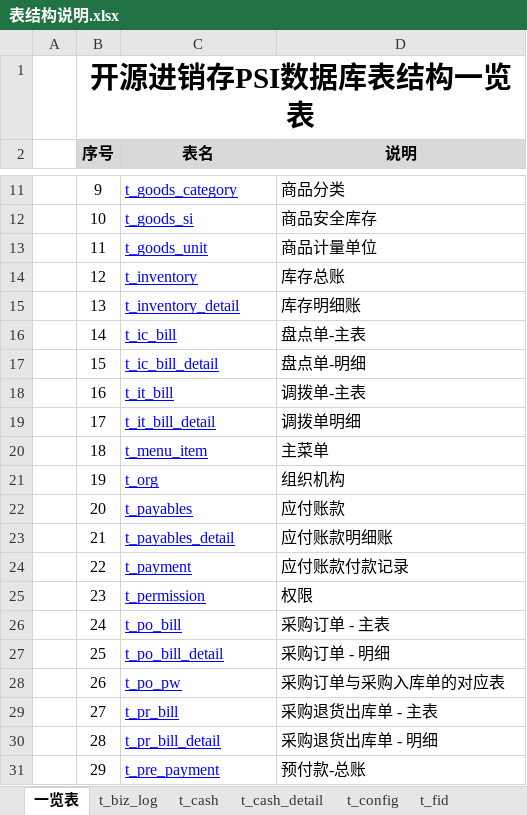
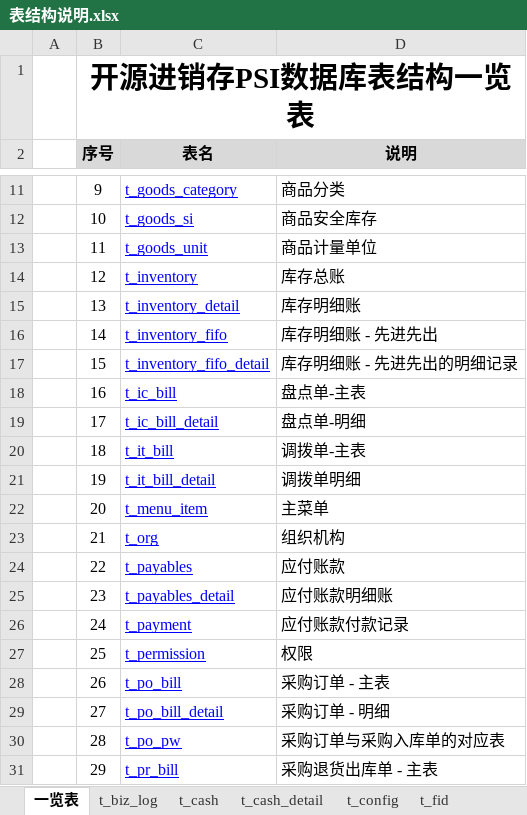
Before and after one commit to dongxf/PSI, an Excel workbook: doc/02 表结构/表结构说明.xlsx, sheet 一览表, drawn as a sheet; only a part is shown, gaps mark what is left out; values as stored, in another font and other column widths than the file's, no borders; the diff covers the shown part only; the diff names each change by its address in the sheet, - before the commit and + after, or states it on an @@ line.

Commit message:
更新数据库文档： 先进先出

```diff
--- a/doc/02 表结构/表结构说明.xlsx (sheet 一览表)
+++ b/doc/02 表结构/表结构说明.xlsx (sheet 一览表)
-C16 (表名): t_ic_bill
+C16 (表名): t_inventory_fifo
-D16 (说明): 盘点单-主表
+D16 (说明): 库存明细账 - 先进先出
-C17 (表名): t_ic_bill_detail
+C17 (表名): t_inventory_fifo_detail
-D17 (说明): 盘点单-明细
+D17 (说明): 库存明细账 - 先进先出的明细记录
-C18 (表名): t_it_bill
+C18 (表名): t_ic_bill
-D18 (说明): 调拨单-主表
+D18 (说明): 盘点单-主表
-C19 (表名): t_it_bill_detail
+C19 (表名): t_ic_bill_detail
-D19 (说明): 调拨单明细
+D19 (说明): 盘点单-明细
-C20 (表名): t_menu_item
+C20 (表名): t_it_bill
-D20 (说明): 主菜单
+D20 (说明): 调拨单-主表
-C21 (表名): t_org
+C21 (表名): t_it_bill_detail
-D21 (说明): 组织机构
+D21 (说明): 调拨单明细
-C22 (表名): t_payables
+C22 (表名): t_menu_item
-D22 (说明): 应付账款
+D22 (说明): 主菜单
-C23 (表名): t_payables_detail
+C23 (表名): t_org
-D23 (说明): 应付账款明细账
+D23 (说明): 组织机构
-C24 (表名): t_payment
+C24 (表名): t_payables
-D24 (说明): 应付账款付款记录
+D24 (说明): 应付账款
-C25 (表名): t_permission
+C25 (表名): t_payables_detail
-D25 (说明): 权限
+D25 (说明): 应付账款明细账
-C26 (表名): t_po_bill
+C26 (表名): t_payment
-D26 (说明): 采购订单 - 主表
+D26 (说明): 应付账款付款记录
-C27 (表名): t_po_bill_detail
+C27 (表名): t_permission
-D27 (说明): 采购订单 - 明细
+D27 (说明): 权限
-C28 (表名): t_po_pw
+C28 (表名): t_po_bill
-D28 (说明): 采购订单与采购入库单的对应表
+D28 (说明): 采购订单 - 主表
-C29 (表名): t_pr_bill
+C29 (表名): t_po_bill_detail
-D29 (说明): 采购退货出库单 - 主表
+D29 (说明): 采购订单 - 明细
-C30 (表名): t_pr_bill_detail
+C30 (表名): t_po_pw
-D30 (说明): 采购退货出库单 - 明细
+D30 (说明): 采购订单与采购入库单的对应表
-C31 (表名): t_pre_payment
+C31 (表名): t_pr_bill
-D31 (说明): 预付款-总账
+D31 (说明): 采购退货出库单 - 主表
```
Also changed, not shown: 2 added rows and 46 edited cells elsewhere in this sheet, other sheet tabs.
